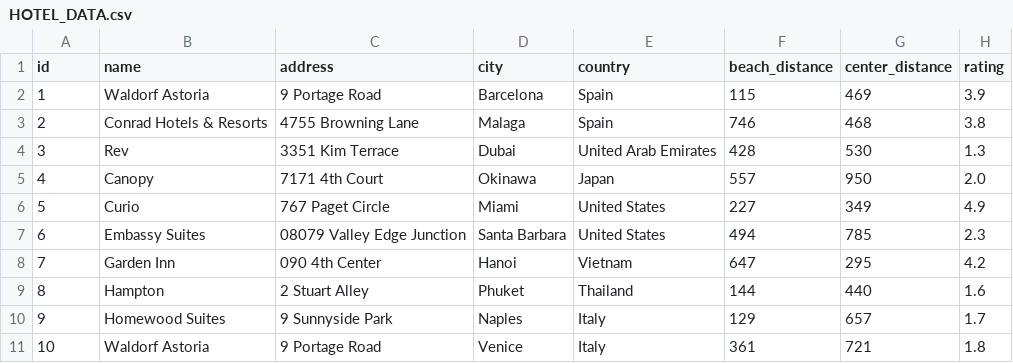
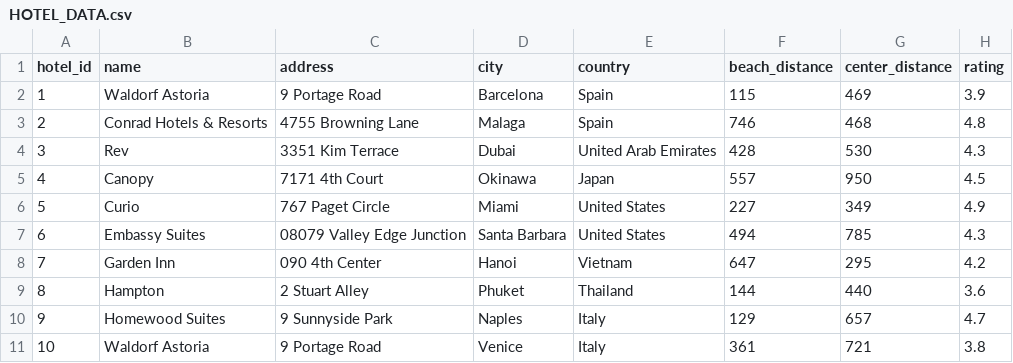
Before and after one commit to EllenV88/Holidaymaker3, a CSV file: DATA/HOTEL_DATA.csv, drawn as a sheet.

```diff
--- a/DATA/HOTEL_DATA.csv
+++ b/DATA/HOTEL_DATA.csv
@@ -1,11 +1,11 @@
-id,name,address,city,country,beach_distance,center_distance,rating
+hotel_id,name,address,city,country,beach_distance,center_distance,rating
 1,Waldorf Astoria,9 Portage Road,Barcelona,Spain,115,469,3.9
-2,Conrad Hotels & Resorts,4755 Browning Lane,Malaga,Spain,746,468,3.8
-3,Rev,3351 Kim Terrace,Dubai,United Arab Emirates,428,530,1.3
-4,Canopy,7171 4th Court,Okinawa,Japan,557,950,2.0
+2,Conrad Hotels & Resorts,4755 Browning Lane,Malaga,Spain,746,468,4.8
+3,Rev,3351 Kim Terrace,Dubai,United Arab Emirates,428,530,4.3
+4,Canopy,7171 4th Court,Okinawa,Japan,557,950,4.5
 5,Curio,767 Paget Circle,Miami,United States,227,349,4.9
-6,Embassy Suites,08079 Valley Edge Junction,Santa Barbara,United States,494,785,2.3
+6,Embassy Suites,08079 Valley Edge Junction,Santa Barbara,United States,494,785,4.3
 7,Garden Inn,090 4th Center,Hanoi,Vietnam,647,295,4.2
-8,Hampton,2 Stuart Alley,Phuket,Thailand,144,440,1.6
-9,Homewood Suites,9 Sunnyside Park,Naples,Italy,129,657,1.7
-10,Waldorf Astoria,9 Portage Road,Venice,Italy,361,721,1.8
+8,Hampton,2 Stuart Alley,Phuket,Thailand,144,440,3.6
+9,Homewood Suites,9 Sunnyside Park,Naples,Italy,129,657,4.7
+10,Waldorf Astoria,9 Portage Road,Venice,Italy,361,721,3.8
```
Also changed, not shown: DATA/CUSTOMERS_DATA.csv, 5 other files.
